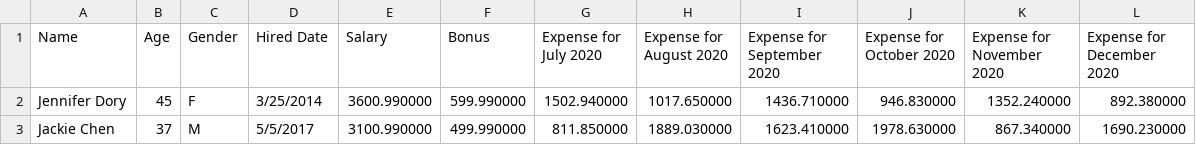
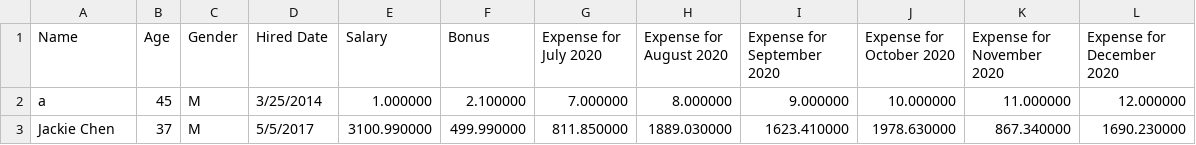
Before and after one commit to vandor5676/COMP3140_GroupProject, a CSV file: test2Manager.csv, drawn as a sheet; removed rows and columns are numbered as before the commit, all else as after; the diff names each change by its address in the sheet, - before the commit and + after, or states it on an @@ line.

```diff
--- a/test2Manager.csv
+++ b/test2Manager.csv
-row 2: Jennifer Dory | 45 | F | 3/25/2014 | 3600.990000 | 599.990000 | 1502.940000 | 1017.650000 | 1436.710000 | 946.830000 | 1352.240000 | 892.380000
+row 2: a | 45 | M | 3/25/2014 | 1.000000 | 2.100000 | 7.000000 | 8.000000 | 9.000000 | 10.000000 | 11.000000 | 12.000000
```
Also changed, not shown: test2Tenant.csv, testManager.csv, 3 other files.
